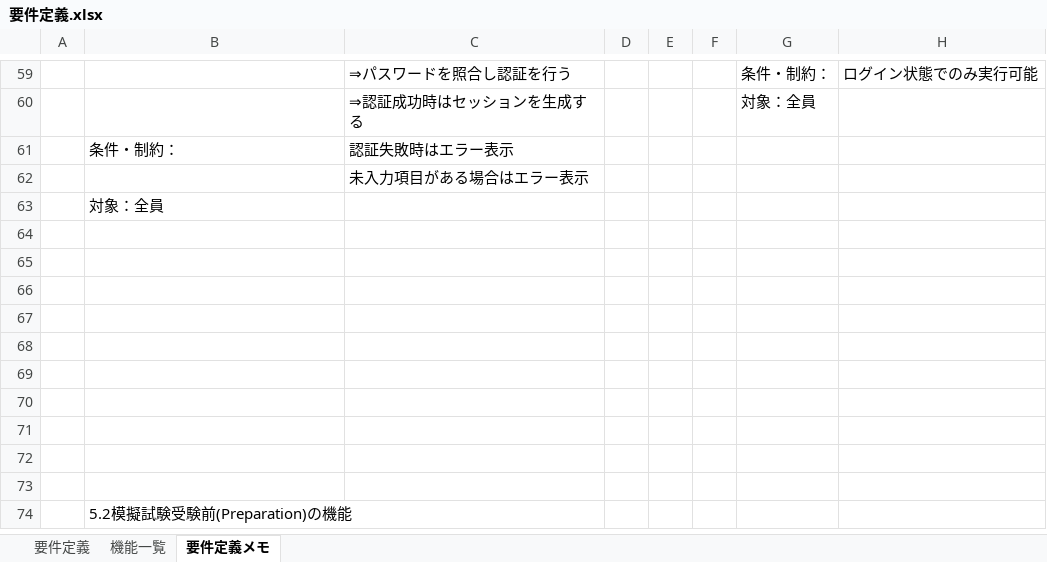
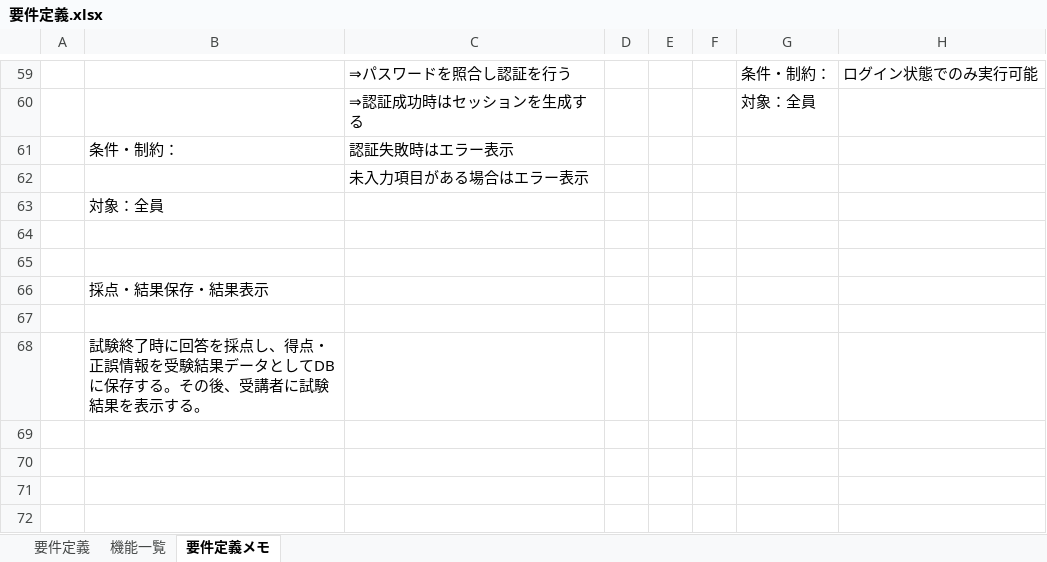
Before and after one commit to KuwaKuwaKuwawa/sg-mock-test-system, an Excel workbook: docs/01_overview/要件定義.xlsx, sheet 要件定義メモ, drawn as a sheet; only a part is shown, gaps mark what is left out; the shorter side is filled out with more unchanged rows; values as stored, in another font and other column widths than the file's, no borders; charts and pictures not drawn; the diff names each change by its address in the sheet, - before the commit and + after, or states it on an @@ line.

```diff
--- a/docs/01_overview/要件定義.xlsx (sheet 要件定義メモ)
+++ b/docs/01_overview/要件定義.xlsx (sheet 要件定義メモ)
-B66: (empty)
+B66: 採点・結果保存・結果表示
-B68: (empty)
+B68: 試験終了時に回答を採点し、得点・正誤情報を受験結果データとしてDBに保存する。その後、受講者に試験結果を表示する。
```
Also changed, not shown: sheet 機能一覧, sheet 要件定義, hidden cells, docs/02_design/処理設計書.xlsx, docs/02_design/機能設計書.xlsx, 6 other files.
